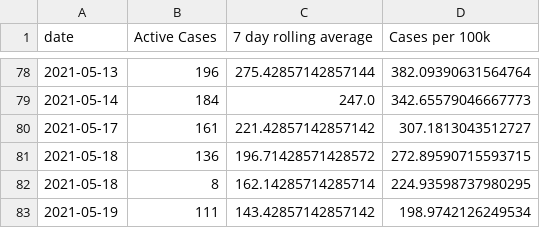
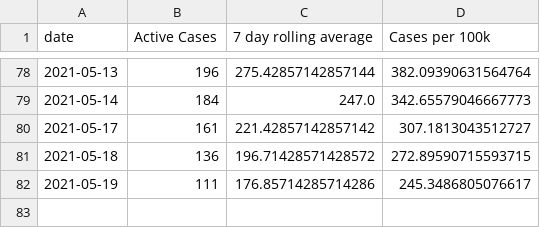
Before and after one commit to cj13579/bda-covid, a CSV file: csv/active_cases.csv, drawn as a sheet; only a part is shown, gaps mark what is left out.

Commit message:
Add data from 19May2021

```diff
--- a/csv/active_cases.csv
+++ b/csv/active_cases.csv
@@ -81,3 +81,2 @@ date,Active Cases,7 day rolling average,Cases per 100k
 2021-05-18,136,196.71428571428572,272.89590715593715
-2021-05-18,8,162.14285714285714,224.93598737980295
-2021-05-19,111,143.42857142857142,198.9742126249534
+2021-05-19,111,176.85714285714286,245.3486805076617
```
